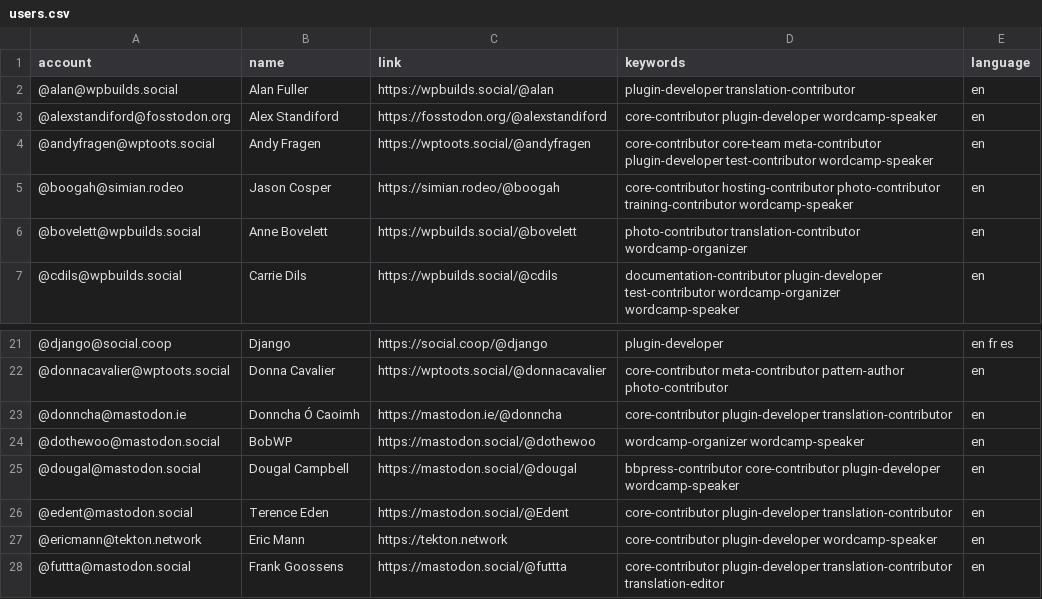
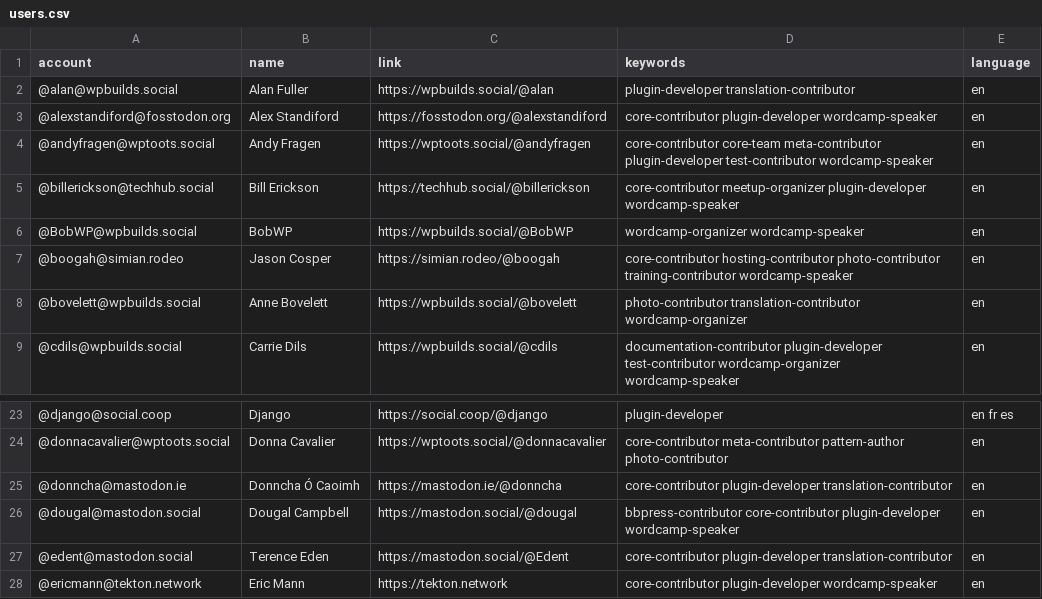
Before and after one commit to danielauener/Mastodon-WordPress-Community, a CSV file: resources/users.csv, drawn as a sheet; only a part is shown, gaps mark what is left out; the shorter side is filled out with more unchanged rows; removed rows and columns are numbered as before the commit, all else as after; the diff names each change by its address in the sheet, - before the commit and + after, or states it on an @@ line.

Commit message:
Update users.csv

```diff
--- a/resources/users.csv
+++ b/resources/users.csv
+row 5: @billerickson@techhub.social | Bill Erickson | https://techhub.social/@billerickson | core-contributor meetup-organizer plugin-developer wordcamp-speaker | en
+row 6: @BobWP@wpbuilds.social | BobWP | https://wpbuilds.social/@BobWP | wordcamp-organizer wordcamp-speaker | en
-row 24: @dothewoo@mastodon.social | BobWP | https://mastodon.social/@dothewoo | wordcamp-organizer wordcamp-speaker | en
```
